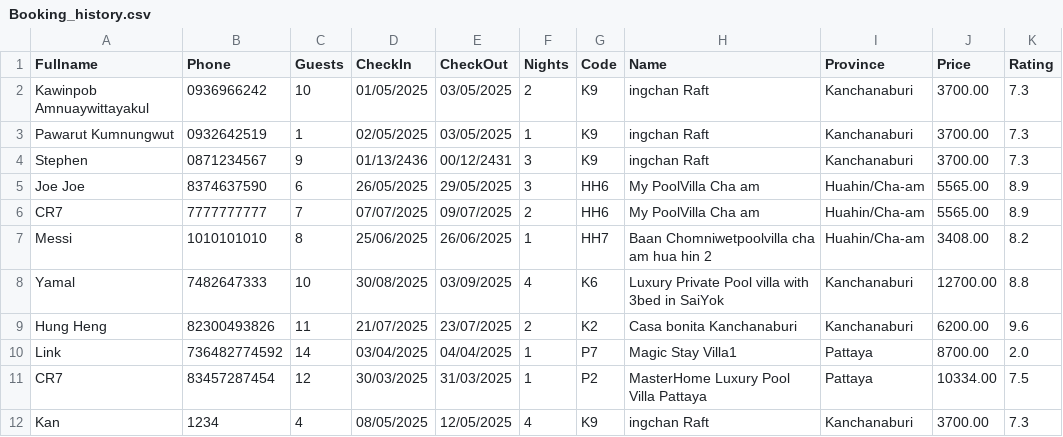
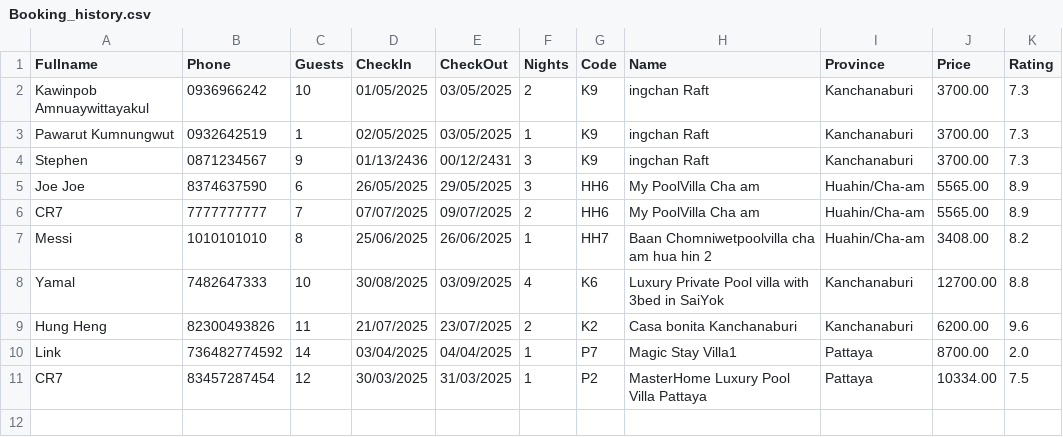
Before and after one commit to 2addseap/FinalProject2, a CSV file: Booking_history.csv, drawn as a sheet.

```diff
--- a/Booking_history.csv
+++ b/Booking_history.csv
@@ -11,2 +11 @@ Fullname, Phone, Guests, CheckIn, CheckOut, Nights, Code, Name, Province, Price,
 "CR7","83457287454",12,30/03/2025,31/03/2025,1,P2,"MasterHome Luxury Pool Villa Pattaya","Pattaya",10334.00,7.5
-"Kan","1234",4,08/05/2025,12/05/2025,4,K9,"ingchan Raft","Kanchanaburi",3700.00,7.3
```
Also changed, not shown: Briefly_Info.csv, 3 other files.
